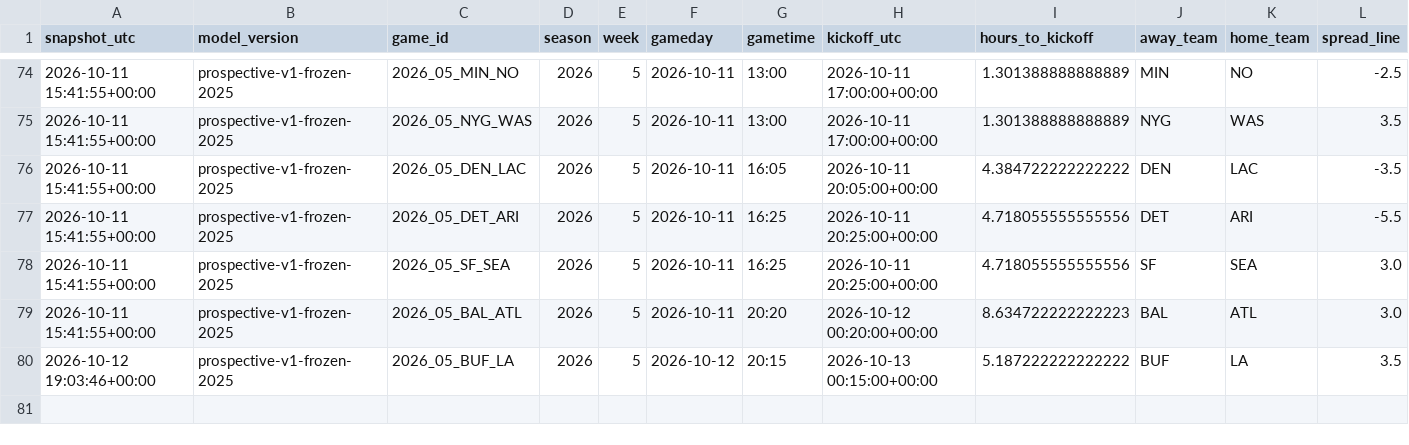
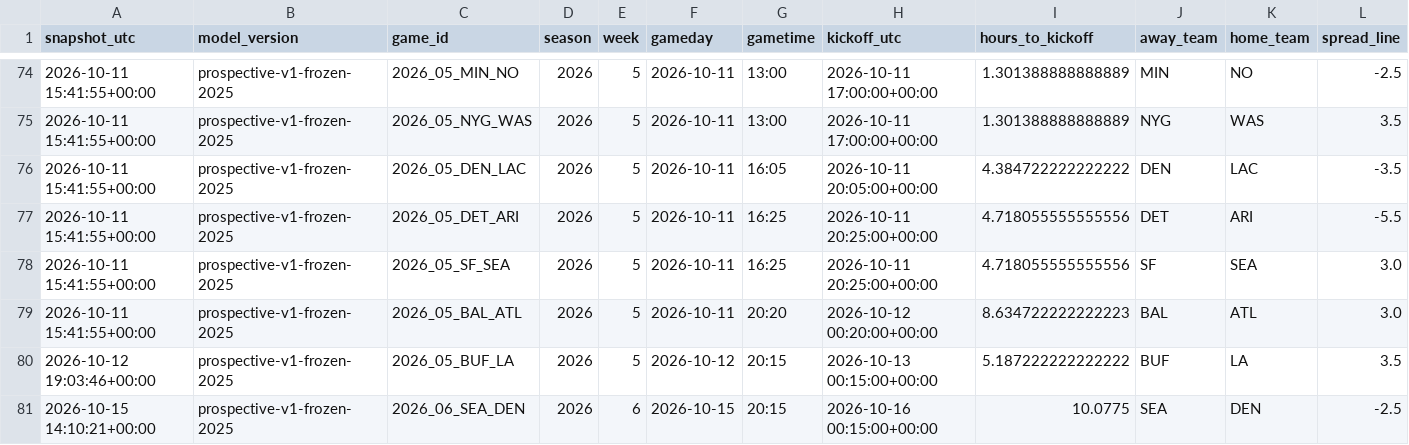
Before and after one commit to JacZerin24/nfl-pick-em, a CSV file: live_archive/2026/season_results.csv, drawn as a sheet; only a part is shown, gaps mark what is left out; rows hold the shown columns only; the diff names each change by its address in the sheet, - before the commit and + after, or states it on an @@ line.

```diff
--- a/live_archive/2026/season_results.csv
+++ b/live_archive/2026/season_results.csv
+row 81: 2026-10-15 14:10:21+00:00 | prospective-v1-frozen-2025 | 2026_06_SEA_DEN | 2026 | 6 | 2026-10-15 | 20:15 | 2026-10-16 00:15:00+00:00 | 10.0775 | SEA | DEN | -2.5
```
Also changed, not shown: 1 other file.
